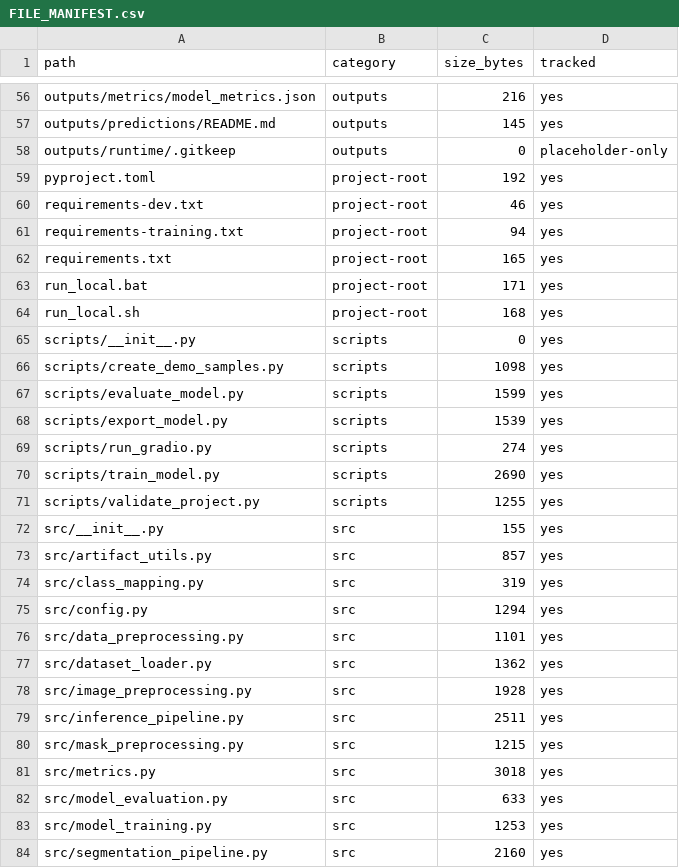
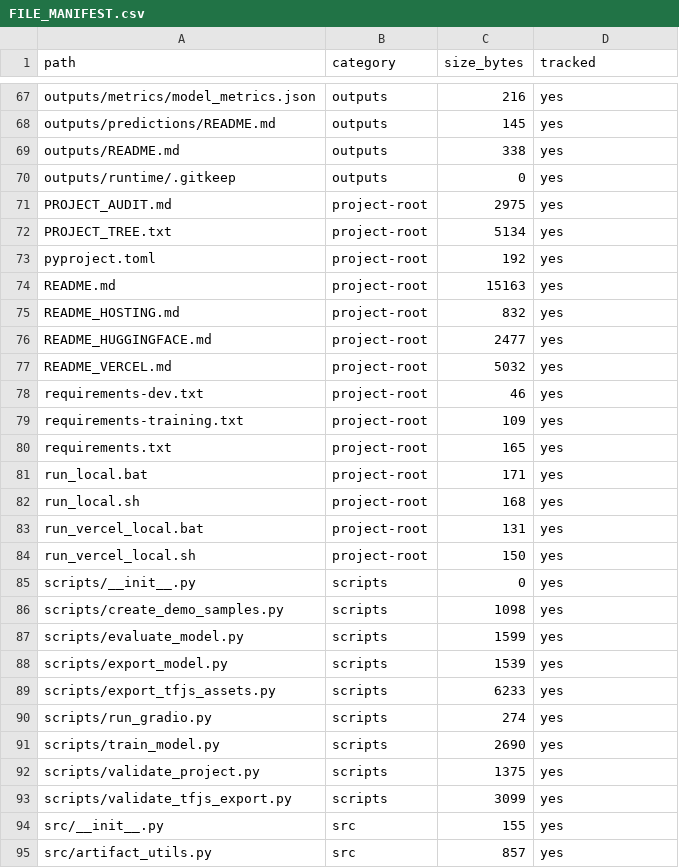
Before and after one commit to unit-mole/cnn-projects, a CSV file: 06-satellite-image-segmentation-unet/FILE_MANIFEST.csv, drawn as a sheet; only a part is shown, gaps mark what is left out; the shorter side is filled out with more unchanged rows; the diff covers the shown part only.

Commit message:
Add Vercel TensorFlow.js deployment for Project 06

```diff
--- a/06-satellite-image-segmentation-unet/FILE_MANIFEST.csv
+++ b/06-satellite-image-segmentation-unet/FILE_MANIFEST.csv
@@ -57,6 +68,13 @@ outputs/metrics/model_metrics.json,outputs,216,yes
 outputs/predictions/README.md,outputs,145,yes
-outputs/runtime/.gitkeep,outputs,0,placeholder-only
+outputs/README.md,outputs,338,yes
+outputs/runtime/.gitkeep,outputs,0,yes
+PROJECT_AUDIT.md,project-root,2975,yes
+PROJECT_TREE.txt,project-root,5134,yes
 pyproject.toml,project-root,192,yes
+README.md,project-root,15163,yes
+README_HOSTING.md,project-root,832,yes
+README_HUGGINGFACE.md,project-root,2477,yes
+README_VERCEL.md,project-root,5032,yes
 requirements-dev.txt,project-root,46,yes
-requirements-training.txt,project-root,94,yes
+requirements-training.txt,project-root,109,yes
 requirements.txt,project-root,165,yes
@@ -64,2 +82,4 @@ run_local.bat,project-root,171,yes
 run_local.sh,project-root,168,yes
+run_vercel_local.bat,project-root,131,yes
+run_vercel_local.sh,project-root,150,yes
 scripts/__init__.py,scripts,0,yes
@@ -68,5 +88,7 @@ scripts/evaluate_model.py,scripts,1599,yes
 scripts/export_model.py,scripts,1539,yes
+scripts/export_tfjs_assets.py,scripts,6233,yes
 scripts/run_gradio.py,scripts,274,yes
 scripts/train_model.py,scripts,2690,yes
-scripts/validate_project.py,scripts,1255,yes
+scripts/validate_project.py,scripts,1375,yes
+scripts/validate_tfjs_export.py,scripts,3099,yes
 src/__init__.py,src,155,yes
```
Also changed, not shown: 25 added rows, 6 removed rows, 4 moved rows and 4 edited cells elsewhere in this file, 41 other files.
